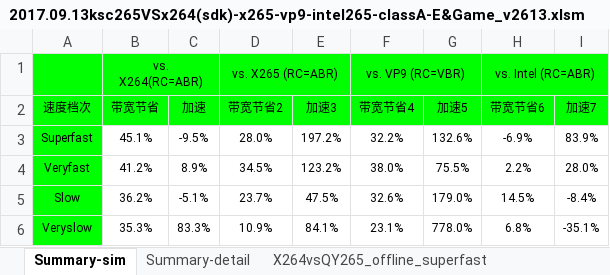
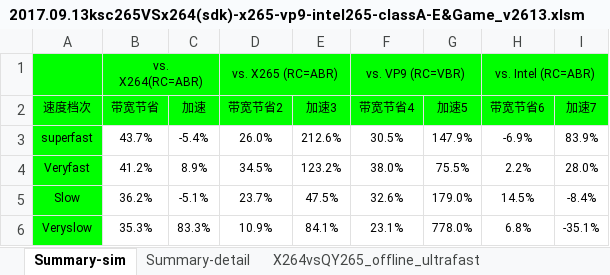
Before and after one commit to ksvc/ks265codec, an Excel workbook: 2017.09.13ksc265VSx264(sdk)-x265-vp9-intel265-classA-E&Game_v2613.xlsm, sheet Summary-sim, drawn as a sheet; values as stored, in another font and other column widths than the file's, no borders; table styles not drawn; removed rows and columns are numbered as before the commit, all else as after; the diff names each change by its address in the sheet, - before the commit and + after, or states it on an @@ line.

```diff
--- a/2017.09.13ksc265VSx264(sdk)-x265-vp9-intel265-classA-E&Game_v2613.xlsm (sheet Summary-sim)
+++ b/2017.09.13ksc265VSx264(sdk)-x265-vp9-intel265-classA-E&Game_v2613.xlsm (sheet Summary-sim)
-sheet tab: X264vsQY265_offline_superfast
+sheet tab: X264vsQY265_offline_ultrafast
-row 3: Superfast | 45.1% | -9.5% | 28.0% | 197.2% | 32.2% | 132.6% | -6.9% | 83.9%
+row 3: superfast | 43.7% | -5.4% | 26.0% | 212.6% | 30.5% | 147.9% | -6.9% | 83.9%
```
Also changed, not shown: sheet VP9vsQY265_offline_ultrafast, sheet X265vsQY265_offline_ultrafast, sheet X264vsQY265_offline_ultrafast, sheet Summary-detail, other sheet tabs, 2017.09.07qy265VSx264(sdk)_ios.xlsm, 2017.09.11qy265VSx264(sdk)_android.xlsm, 1 other file.
